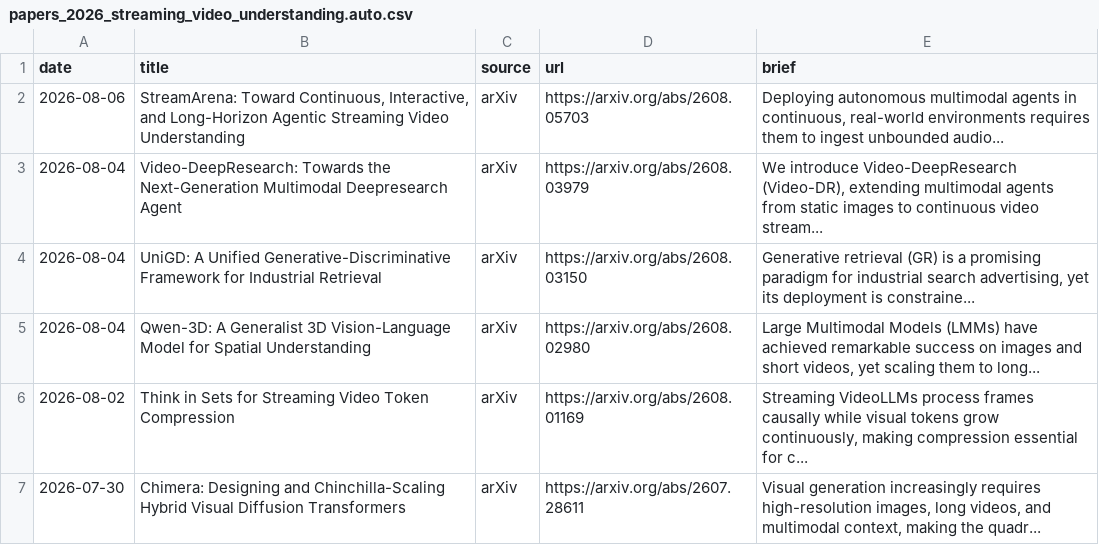
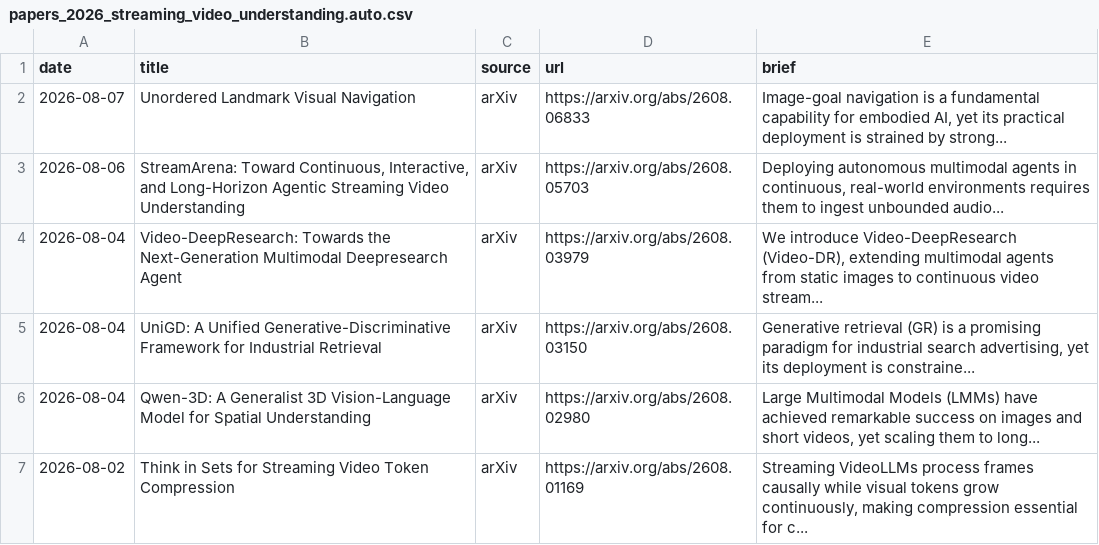
Before and after one commit to hjh123445/streaming-video-understanding-papers-2026, a CSV file: data/papers_2026_streaming_video_understanding.auto.csv, drawn as a sheet; only a part is shown; the shorter side is filled out with more unchanged rows.

```diff
--- a/data/papers_2026_streaming_video_understanding.auto.csv
+++ b/data/papers_2026_streaming_video_understanding.auto.csv
@@ -1,2 +1,3 @@
 date,title,source,url,brief
+2026-08-07,Unordered Landmark Visual Navigation,arXiv,https://arxiv.org/abs/2608.06833,"Image-goal navigation is a fundamental capability for embodied AI, yet its practical deployment is strained by strong..."
 2026-08-06,"StreamArena: Toward Continuous, Interactive, and Long-Horizon Agentic Streaming Video Understanding",arXiv,https://arxiv.org/abs/2608.05703,"Deploying autonomous multimodal agents in continuous, real-world environments requires them to ingest unbounded audio..."
```
Also changed, not shown: data/papers_2026_streaming_video_understanding.csv, 2 other files.
